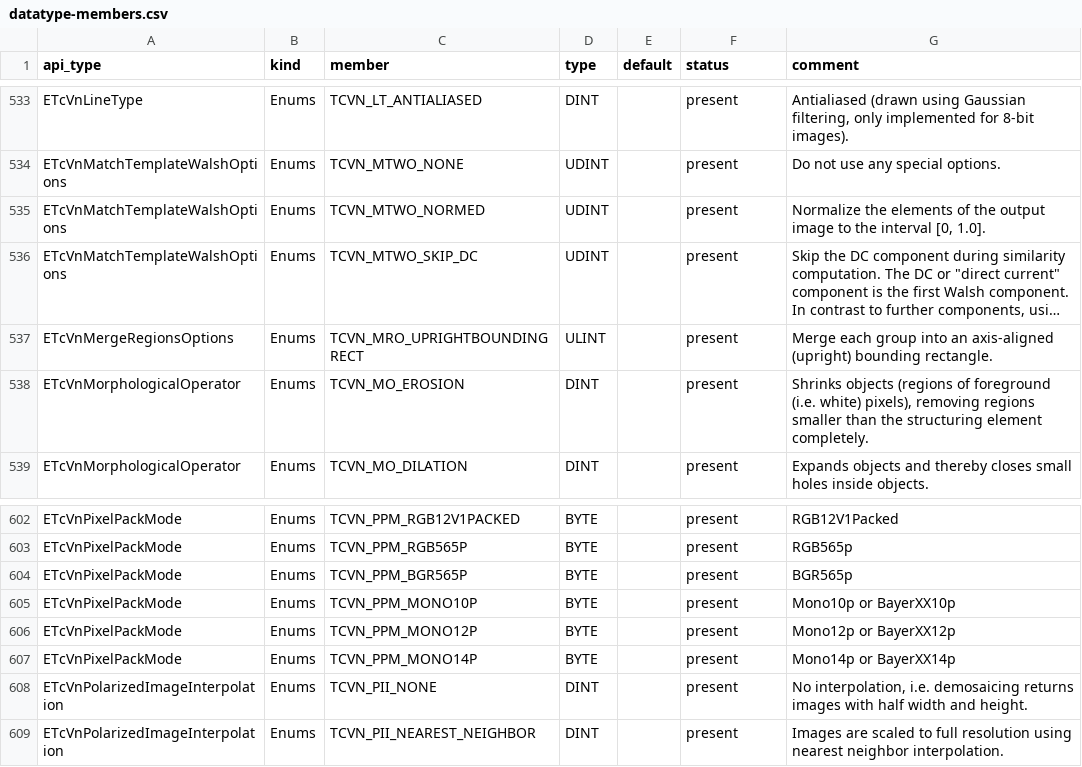
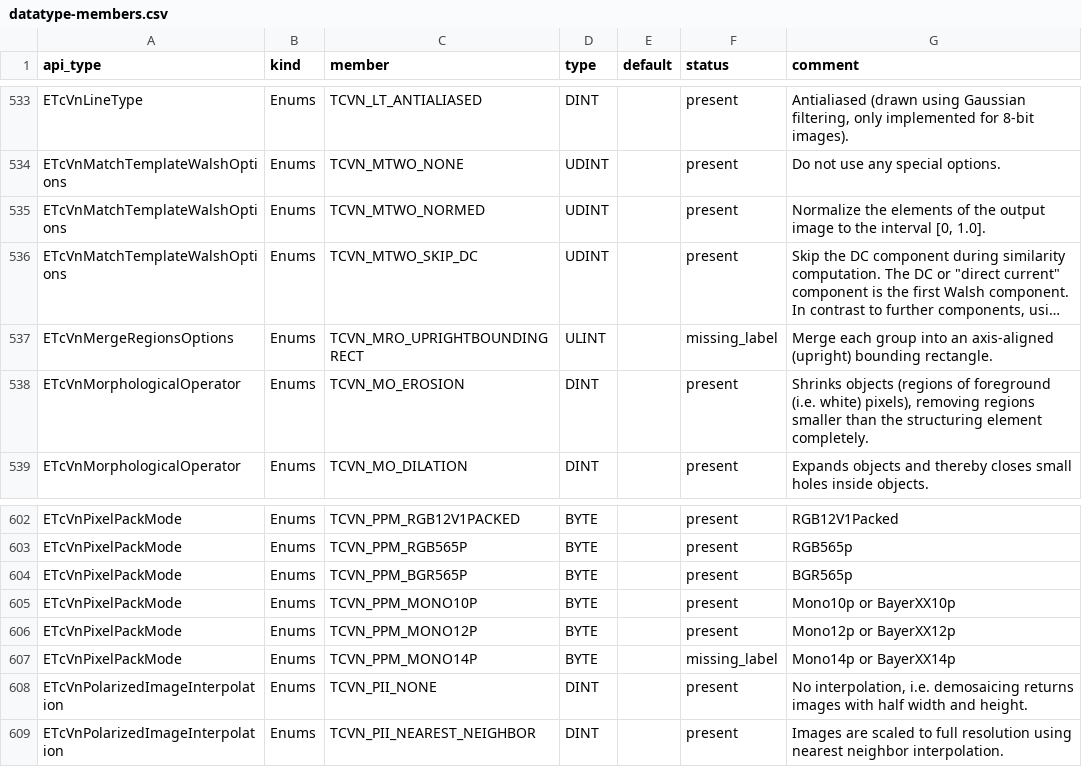
Before and after one commit to Mobject-Dev-Team/mobject-graph-vision-pack, a CSV file: docs/vision-api-5.10.2-audit/datatype-members.csv, drawn as a sheet; only a part is shown, gaps mark what is left out; long unchanged cells end in …; the diff names each change by its address in the sheet, - before the commit and + after, or states it on an @@ line.

```diff
--- a/docs/vision-api-5.10.2-audit/datatype-members.csv
+++ b/docs/vision-api-5.10.2-audit/datatype-members.csv
-F537 (status): present
+F537 (status): missing_label
-F607 (status): present
+F607 (status): missing_label
```
Also changed, not shown: docs/vision-api-5.10.2-audit/functions.csv, docs/vision-api-5.10.2-audit/project-registration.csv, 26 other files.
